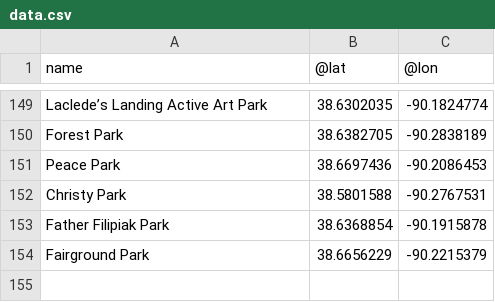
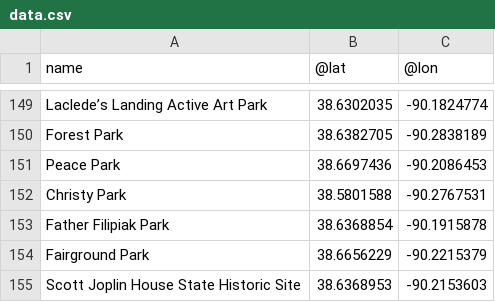
Before and after one commit to data-engineering-workshop/overpass, a CSV file: data.csv, drawn as a sheet; only a part is shown, gaps mark what is left out.

```diff
--- a/data.csv
+++ b/data.csv
@@ -154 +154,2 @@ Father Filipiak Park,38.6368854,-90.1915878
 Fairground Park,38.6656229,-90.2215379
+Scott Joplin House State Historic Site,38.6368953,-90.2153603
```
